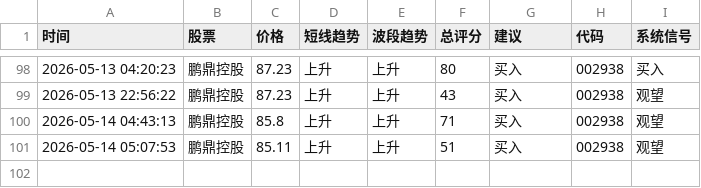
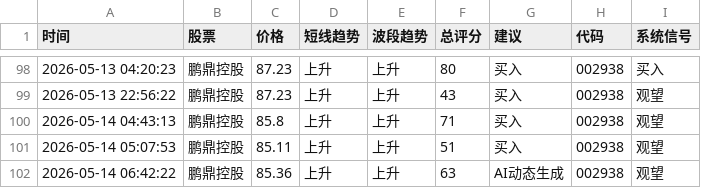
Before and after one commit to bashen2006/stock-ai-xuangu_system, a CSV file: records.csv, drawn as a sheet; only a part is shown, gaps mark what is left out.

Commit message:
update records.csv

```diff
--- a/records.csv
+++ b/records.csv
@@ -101 +101,2 @@
 2026-05-14 05:07:53,鹏鼎控股,85.11,上升,上升,51,买入,002938,观望
+2026-05-14 06:42:22,鹏鼎控股,85.36,上升,上升,63,AI动态生成,002938,观望
```
